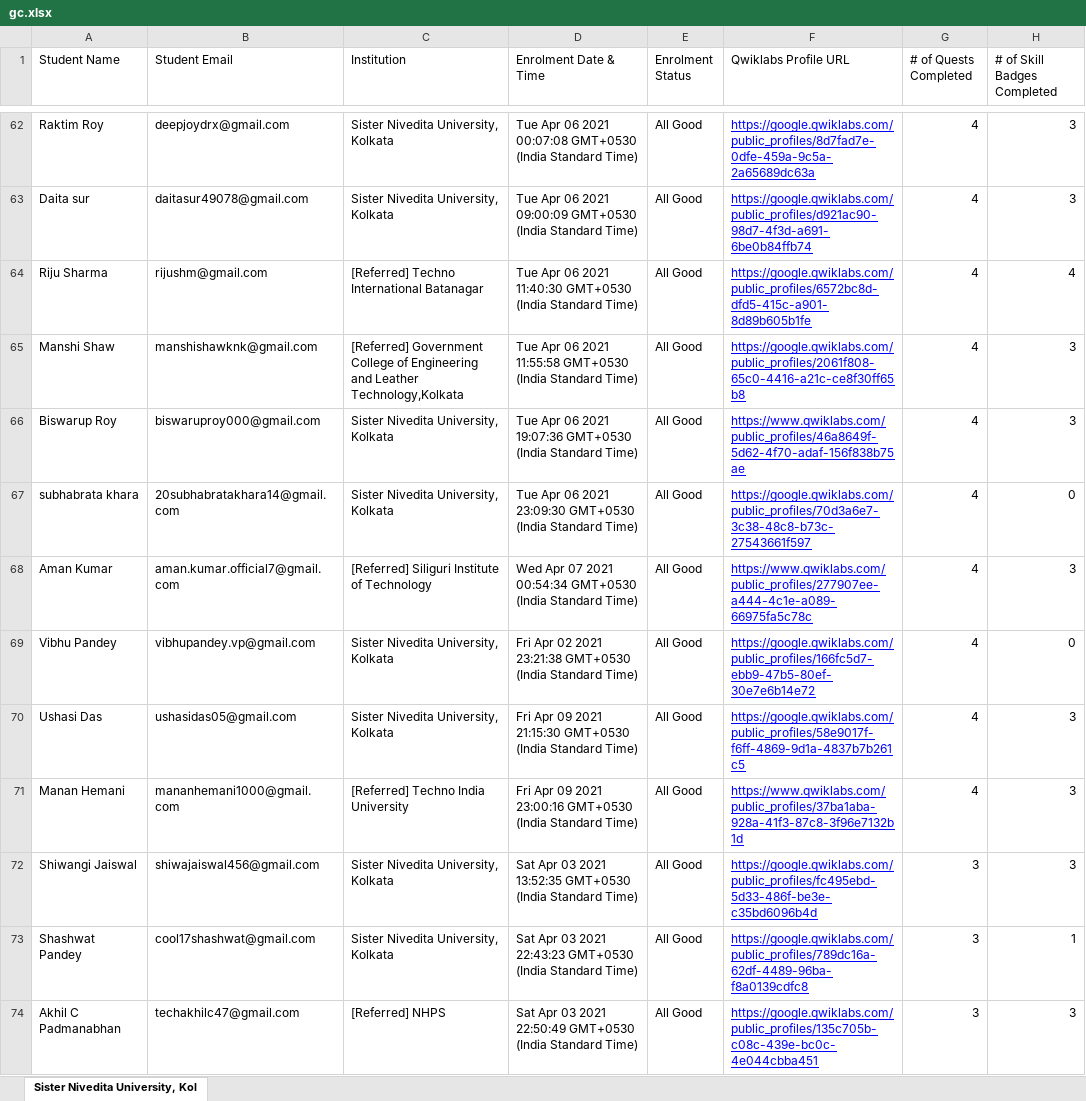
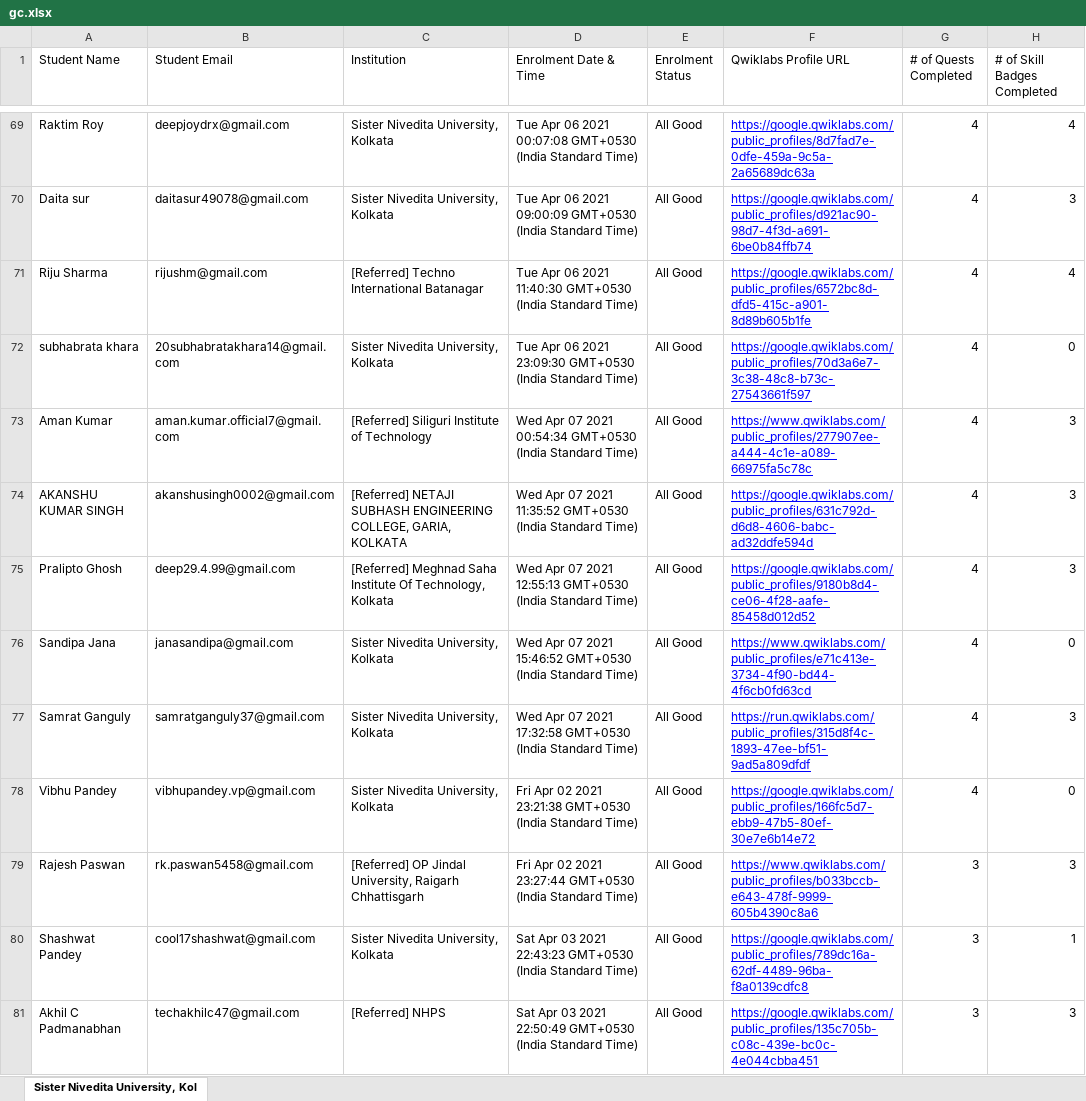
Before and after one commit to sagnikmitra/Qwiklabs-Progress-Generator-Streamlit, an Excel workbook: gc.xlsx, sheet Sister Nivedita University, Kol, drawn as a sheet; only a part is shown, gaps mark what is left out; values as stored, in another font and other column widths than the file's, no borders; charts and pictures not drawn; removed rows and columns are numbered as before the commit, all else as after; the diff covers the shown part only; the diff names each change by its address in the sheet, - before the commit and + after, or states it on an @@ line.

```diff
--- a/gc.xlsx (sheet Sister Nivedita University, Kol)
+++ b/gc.xlsx (sheet Sister Nivedita University, Kol)
-H69 (# of Skill Badges Completed): 3
+H69 (# of Skill Badges Completed): 4
-row 65: Manshi Shaw | manshishawknk@gmail.com | [Referred] Government College of Engineering and Leather Technology,Kolkata | Tue Apr 06 2021 11:55:58 GMT+0530 (India Standard Time) | All Good | https://google.qwiklabs.com/public_profiles/2061f808-65c0-4416-a21c-ce8f30ff65b8 | 4 | 3
-row 66: Biswarup Roy | biswaruproy000@gmail.com | Sister Nivedita University, Kolkata | Tue Apr 06 2021 19:07:36 GMT+0530 (India Standard Time) | All Good | https://www.qwiklabs.com/public_profiles/46a8649f-5d62-4f70-adaf-156f838b75ae | 4 | 3
+row 74: AKANSHU KUMAR SINGH | akanshusingh0002@gmail.com | [Referred] NETAJI SUBHASH ENGINEERING COLLEGE, GARIA, KOLKATA | Wed Apr 07 2021 11:35:52 GMT+0530 (India Standard Time) | All Good | https://google.qwiklabs.com/public_profiles/631c792d-d6d8-4606-babc-ad32ddfe594d | 4 | 3
+row 75: Pralipto Ghosh | deep29.4.99@gmail.com | [Referred] Meghnad Saha Institute Of Technology, Kolkata | Wed Apr 07 2021 12:55:13 GMT+0530 (India Standard Time) | All Good | https://google.qwiklabs.com/public_profiles/9180b8d4-ce06-4f28-aafe-85458d012d52 | 4 | 3
+row 76: Sandipa Jana | janasandipa@gmail.com | Sister Nivedita University, Kolkata | Wed Apr 07 2021 15:46:52 GMT+0530 (India Standard Time) | All Good | https://www.qwiklabs.com/public_profiles/e71c413e-3734-4f90-bd44-4f6cb0fd63cd | 4 | 0
+row 77: Samrat Ganguly | samratganguly37@gmail.com | Sister Nivedita University, Kolkata | Wed Apr 07 2021 17:32:58 GMT+0530 (India Standard Time) | All Good | https://run.qwiklabs.com/public_profiles/315d8f4c-1893-47ee-bf51-9ad5a809dfdf | 4 | 3
-row 70: Ushasi Das | ushasidas05@gmail.com | Sister Nivedita University, Kolkata | Fri Apr 09 2021 21:15:30 GMT+0530 (India Standard Time) | All Good | https://google.qwiklabs.com/public_profiles/58e9017f-f6ff-4869-9d1a-4837b7b261c5 | 4 | 3
-row 71: Manan Hemani | mananhemani1000@gmail.com | [Referred] Techno India University | Fri Apr 09 2021 23:00:16 GMT+0530 (India Standard Time) | All Good | https://www.qwiklabs.com/public_profiles/37ba1aba-928a-41f3-87c8-3f96e7132b1d | 4 | 3
-A79 (Student Name): Shiwangi Jaiswal
+A79 (Student Name): Rajesh Paswan
-B79 (Student Email): shiwajaiswal456@gmail.com
+B79 (Student Email): rk.paswan5458@gmail.com
-C79 (Institution): Sister Nivedita University, Kolkata
+C79 (Institution): [Referred] OP Jindal University, Raigarh Chhattisgarh
-D79 (Enrolment Date & Time): Sat Apr 03 2021 13:52:35 GMT+0530 (India…
+D79 (Enrolment Date & Time): Fri Apr 02 2021 23:27:44 GMT+0530 (India…
-F79 (Qwiklabs Profile URL): https://google.qwiklabs.com/public_profiles/fc495ebd-5d33-486f-be3e-c35bd6096b4d
+F79 (Qwiklabs Profile URL): https://www.qwiklabs.com/public_profiles/b033bccb-e643-478f-9999-605b4390c8a6
```
Also changed, not shown: 24 added rows, 24 removed rows and 34 edited cells elsewhere in this sheet.
